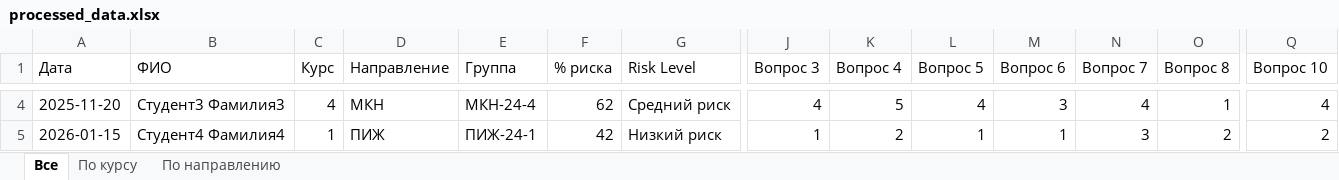
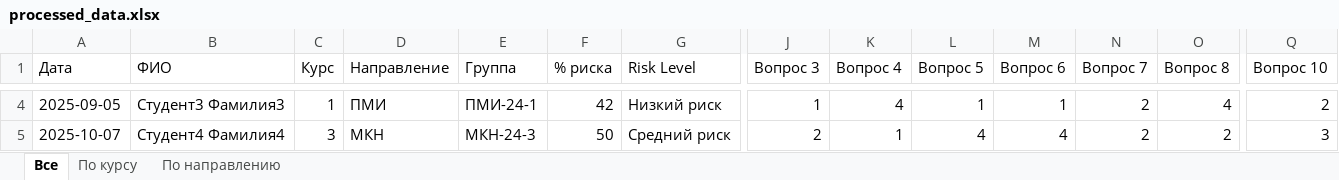
Before and after one commit to 9hokage4/Psychoanalyst, an Excel workbook: processed_data.xlsx, sheet Все, drawn as a sheet; only a part is shown, gaps mark what is left out; values as stored, in another font and other column widths than the file's, no borders; the diff covers the shown part only; the diff names each change by its address in the sheet, - before the commit and + after, or states it on an @@ line.

```diff
--- a/processed_data.xlsx (sheet Все)
+++ b/processed_data.xlsx (sheet Все)
-A4 (Дата): 2025-11-20
+A4 (Дата): 2025-09-05
-C4 (Курс): 4
+C4 (Курс): 1
-D4 (Направление): МКН
+D4 (Направление): ПМИ
-E4 (Группа): МКН-24-4
+E4 (Группа): ПМИ-24-1
-F4 (% риска): 62
+F4 (% риска): 42
-G4 (Risk Level): Средний риск
+G4 (Risk Level): Низкий риск
-J4 (Вопрос 3): 4
+J4 (Вопрос 3): 1
-K4 (Вопрос 4): 5
+K4 (Вопрос 4): 4
-L4 (Вопрос 5): 4
+L4 (Вопрос 5): 1
-M4 (Вопрос 6): 3
+M4 (Вопрос 6): 1
-N4 (Вопрос 7): 4
+N4 (Вопрос 7): 2
-O4 (Вопрос 8): 1
+O4 (Вопрос 8): 4
-Q4 (Вопрос 10): 4
+Q4 (Вопрос 10): 2
-A5 (Дата): 2026-01-15
+A5 (Дата): 2025-10-07
-C5 (Курс): 1
+C5 (Курс): 3
-D5 (Направление): ПИЖ
+D5 (Направление): МКН
-E5 (Группа): ПИЖ-24-1
+E5 (Группа): МКН-24-3
-F5 (% риска): 42
+F5 (% риска): 50
-G5 (Risk Level): Низкий риск
+G5 (Risk Level): Средний риск
-J5 (Вопрос 3): 1
+J5 (Вопрос 3): 2
-K5 (Вопрос 4): 2
+K5 (Вопрос 4): 1
-L5 (Вопрос 5): 1
+L5 (Вопрос 5): 4
-M5 (Вопрос 6): 1
+M5 (Вопрос 6): 4
-N5 (Вопрос 7): 3
+N5 (Вопрос 7): 2
-Q5 (Вопрос 10): 2
+Q5 (Вопрос 10): 3
```
Also changed, not shown: 1266 edited cells elsewhere in this sheet, sheet По направлению, sheet По курсу, 17 other files.
